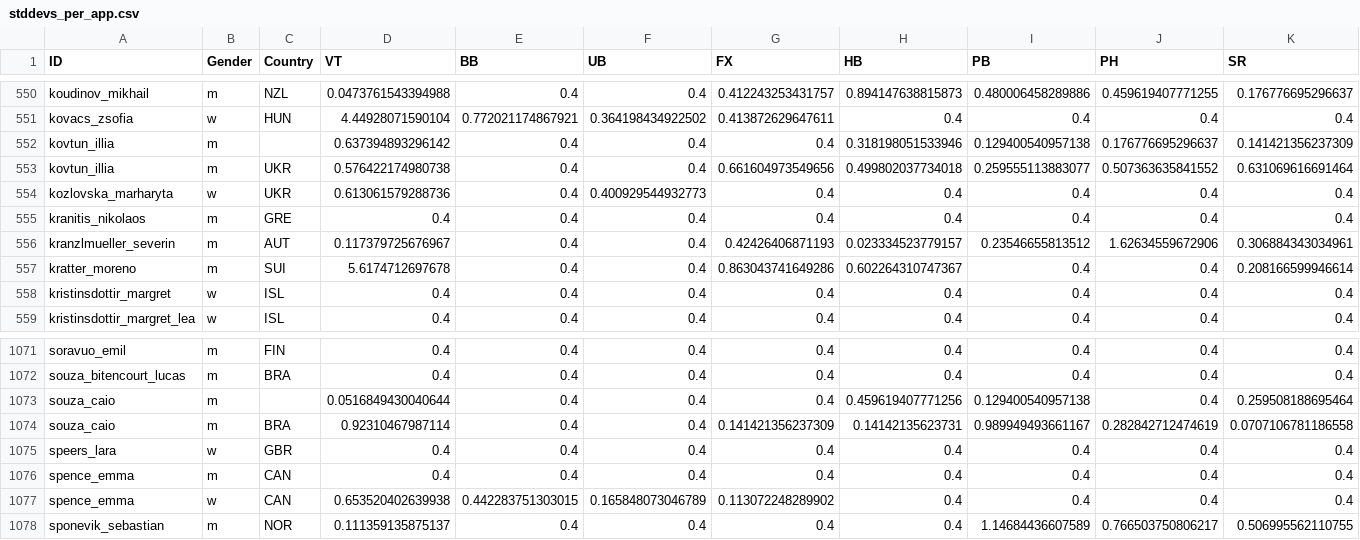
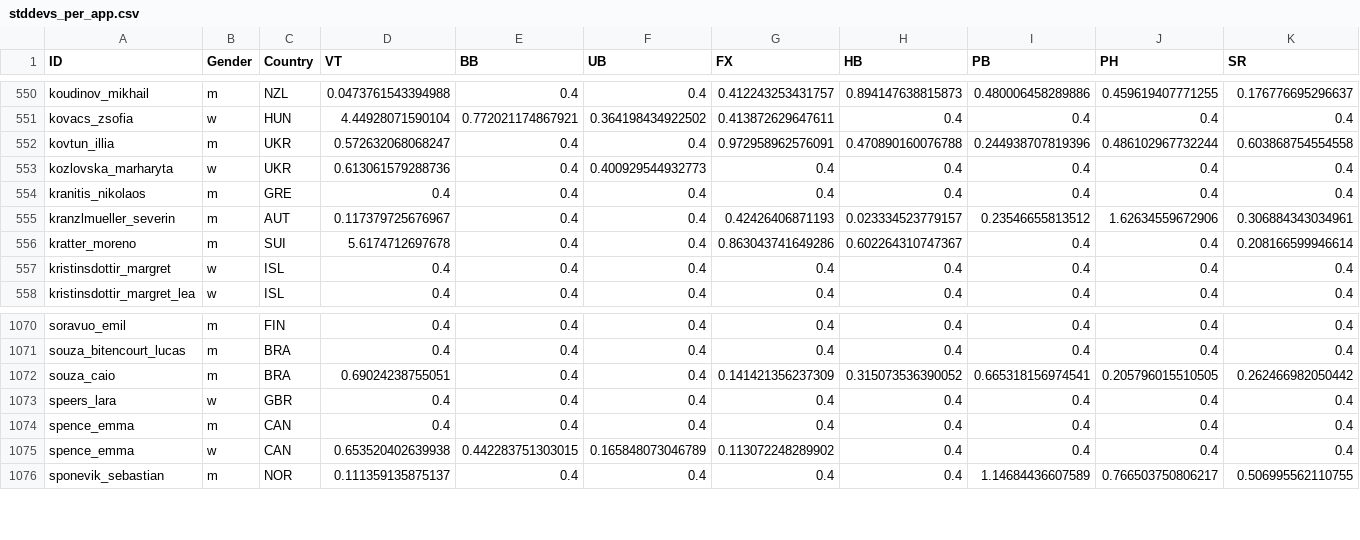
Before and after one commit to sahil-681/Gymnastics-Data-Challenge, a CSV file: data/stddevs_per_app.csv, drawn as a sheet; only a part is shown, gaps mark what is left out.

```diff
--- a/data/stddevs_per_app.csv
+++ b/data/stddevs_per_app.csv
@@ -551,4 +551,3 @@
 "kovacs_zsofia","w","HUN",4.44928071590104,0.772021174867921,0.364198434922502,0.413872629647611,0.4,0.4,0.4,0.4
-"kovtun_illia","m","",0.637394893296142,0.4,0.4,0.4,0.318198051533946,0.129400540957138,0.176776695296637,0.141421356237309
-"kovtun_illia","m","UKR",0.576422174980738,0.4,0.4,0.661604973549656,0.499802037734018,0.259555113883077,0.507363635841552,0.631069616691464
+"kovtun_illia","m","UKR",0.572632068068247,0.4,0.4,0.972958962576091,0.470890160076788,0.244938707819396,0.486102967732244,0.603868754554558
 "kozlovska_marharyta","w","UKR",0.613061579288736,0.4,0.400929544932773,0.4,0.4,0.4,0.4,0.4
@@ -1072,4 +1071,3 @@
 "souza_bitencourt_lucas","m","BRA",0.4,0.4,0.4,0.4,0.4,0.4,0.4,0.4
-"souza_caio","m","",0.0516849430040644,0.4,0.4,0.4,0.459619407771256,0.129400540957138,0.4,0.259508188695464
-"souza_caio","m","BRA",0.92310467987114,0.4,0.4,0.141421356237309,0.14142135623731,0.989949493661167,0.282842712474619,0.0707106781186558
+"souza_caio","m","BRA",0.69024238755051,0.4,0.4,0.141421356237309,0.315073536390052,0.665318156974541,0.205796015510505,0.262466982050442
 "speers_lara","w","GBR",0.4,0.4,0.4,0.4,0.4,0.4,0.4,0.4
```
Also changed, not shown: data/means_per_app.csv, data/score_predictions.csv, 5 other files.
